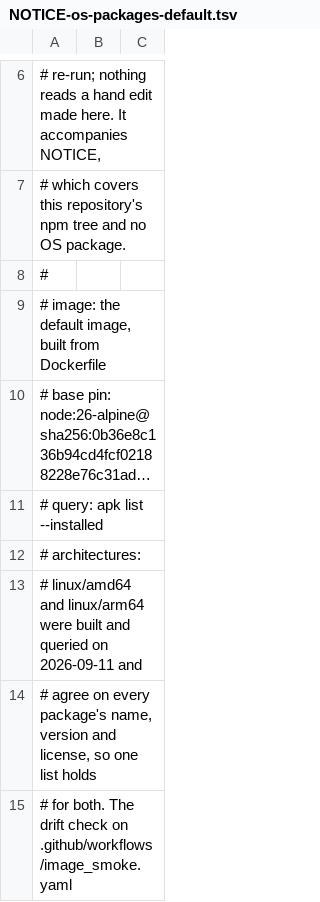
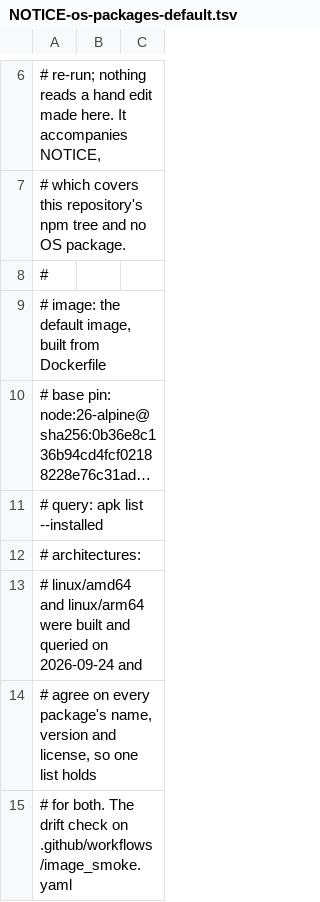
Before and after one commit to georgetown-mdi/jspsi, a TSV file: NOTICE-os-packages-default.tsv, drawn as a sheet; only a part is shown, gaps mark what is left out; long unchanged cells end in ….

Commit message:
Date the notice list's architecture comparison (#1679)

```diff
--- a/NOTICE-os-packages-default.tsv
+++ b/NOTICE-os-packages-default.tsv
@@ -12,3 +12,3 @@
 # architectures:
-#   linux/amd64 and linux/arm64 were built and queried on 2026-09-11 and
+#   linux/amd64 and linux/arm64 were built and queried on 2026-09-24 and
 #   agree on every package's name, version and license, so one list holds
```
